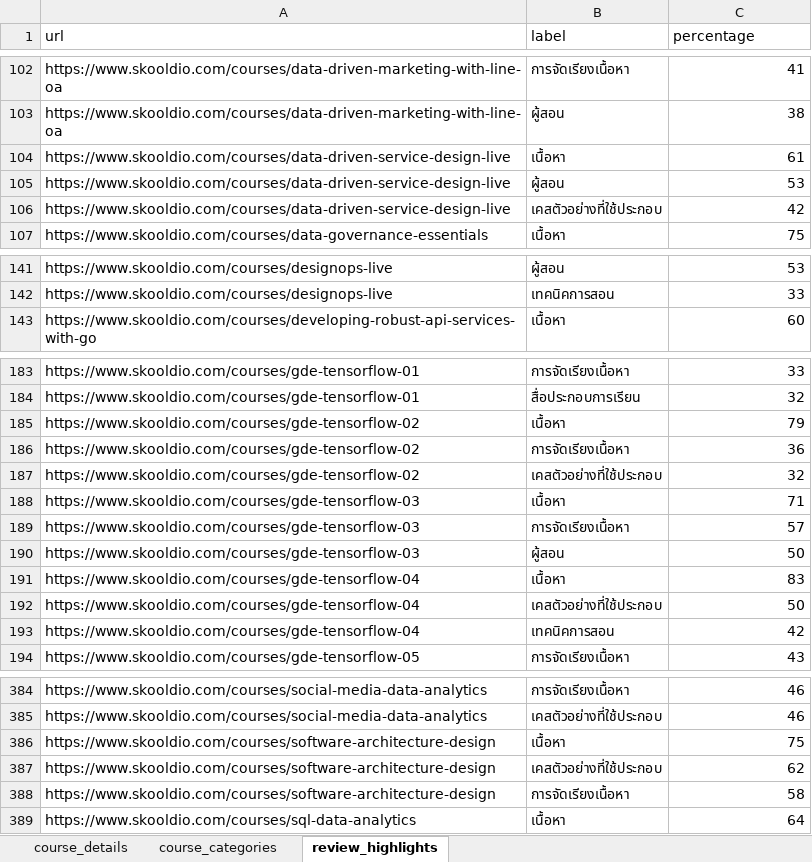
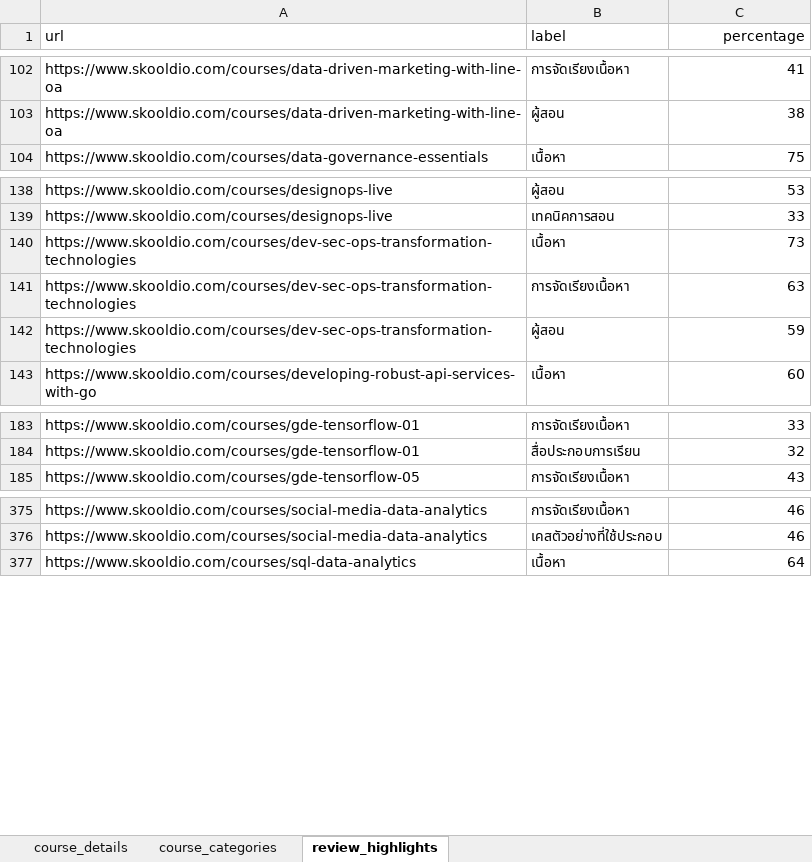
Before and after one commit to ndstt/rpa-test, an Excel workbook: data/skooldio_courses.xlsx, sheet review_highlights, drawn as a sheet; only a part is shown, gaps mark what is left out; values as stored, in another font and other column widths than the file's, no borders; removed rows and columns are numbered as before the commit, all else as after; the diff names each change by its address in the sheet, - before the commit and + after, or states it on an @@ line.

```diff
--- a/data/skooldio_courses.xlsx (sheet review_highlights)
+++ b/data/skooldio_courses.xlsx (sheet review_highlights)
-C1 alignment: left
+C1 alignment: right
-row 104: https://www.skooldio.com/courses/data-driven-service-design-live | เนื้อหา | 61
-row 105: https://www.skooldio.com/courses/data-driven-service-design-live | ผู้สอน | 53
-row 106: https://www.skooldio.com/courses/data-driven-service-design-live | เคสตัวอย่างที่ใช้ประกอบ | 42
+row 140: https://www.skooldio.com/courses/dev-sec-ops-transformation-technologies | เนื้อหา | 73
+row 141: https://www.skooldio.com/courses/dev-sec-ops-transformation-technologies | การจัดเรียงเนื้อหา | 63
+row 142: https://www.skooldio.com/courses/dev-sec-ops-transformation-technologies | ผู้สอน | 59
-row 185: https://www.skooldio.com/courses/gde-tensorflow-02 | เนื้อหา | 79
-row 186: https://www.skooldio.com/courses/gde-tensorflow-02 | การจัดเรียงเนื้อหา | 36
-row 187: https://www.skooldio.com/courses/gde-tensorflow-02 | เคสตัวอย่างที่ใช้ประกอบ | 32
-row 188: https://www.skooldio.com/courses/gde-tensorflow-03 | เนื้อหา | 71
-row 189: https://www.skooldio.com/courses/gde-tensorflow-03 | การจัดเรียงเนื้อหา | 57
-row 190: https://www.skooldio.com/courses/gde-tensorflow-03 | ผู้สอน | 50
-row 191: https://www.skooldio.com/courses/gde-tensorflow-04 | เนื้อหา | 83
-row 192: https://www.skooldio.com/courses/gde-tensorflow-04 | เคสตัวอย่างที่ใช้ประกอบ | 50
-row 193: https://www.skooldio.com/courses/gde-tensorflow-04 | เทคนิคการสอน | 42
-row 386: https://www.skooldio.com/courses/software-architecture-design | เนื้อหา | 75
-row 387: https://www.skooldio.com/courses/software-architecture-design | เคสตัวอย่างที่ใช้ประกอบ | 62
-row 388: https://www.skooldio.com/courses/software-architecture-design | การจัดเรียงเนื้อหา | 58
```
Also changed, not shown: sheet course_details, 2 other files.
